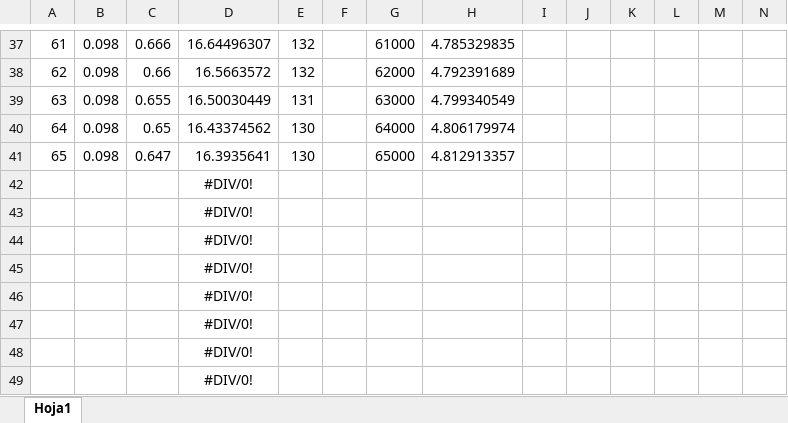
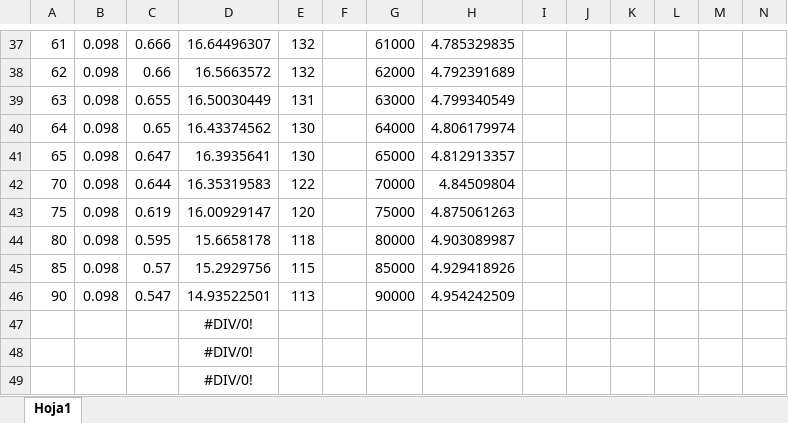
Before and after one commit to LAICACHAMPION/TC_TP2, an Excel workbook: Ej1/Mediciones/ej1-ca-c1.xlsx, sheet Hoja1, drawn as a sheet; only a part is shown, gaps mark what is left out; values as stored, in another font and other column widths than the file's, no borders; charts and pictures not drawn; removed rows and columns are numbered as before the commit, all else as after; rows hold the shown columns only; the diff names each change by its address in the sheet, - before the commit and + after, or states it on an @@ line.

Commit message:
mediciones

```diff
--- a/Ej1/Mediciones/ej1-ca-c1.xlsx (sheet Hoja1)
+++ b/Ej1/Mediciones/ej1-ca-c1.xlsx (sheet Hoja1)
-row 42:  |  |  | #DIV/0!
-row 43:  |  |  | #DIV/0!
-row 44:  |  |  | #DIV/0!
-row 45:  |  |  | #DIV/0!
-row 46:  |  |  | #DIV/0!
+row 42: 70 | 0.098 | 0.644 | 16.35319583 | 122 |  | 70000 | 4.84509804
+row 43: 75 | 0.098 | 0.619 | 16.00929147 | 120 |  | 75000 | 4.875061263
+row 44: 80 | 0.098 | 0.595 | 15.6658178 | 118 |  | 80000 | 4.903089987
+row 45: 85 | 0.098 | 0.57 | 15.2929756 | 115 |  | 85000 | 4.929418926
+row 46: 90 | 0.098 | 0.547 | 14.93522501 | 113 |  | 90000 | 4.954242509
```
Also changed, not shown: charts or pictures, 5 other files.
